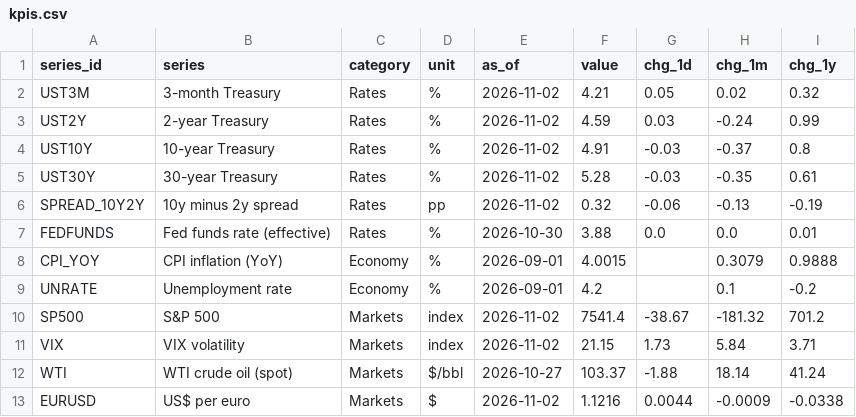
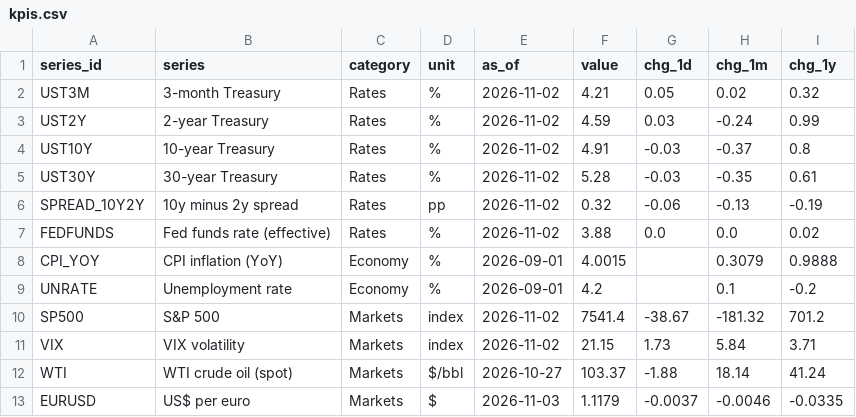
Before and after one commit to martinogie/macro-markets-dashboard, a CSV file: data/kpis.csv, drawn as a sheet.

Commit message:
Data refresh 2026-11-03 20:05 UTC

```diff
--- a/data/kpis.csv
+++ b/data/kpis.csv
@@ -6,3 +6,3 @@ UST30Y,30-year Treasury,Rates,%,2026-11-02,5.28,-0.03,-0.35,0.61
 SPREAD_10Y2Y,10y minus 2y spread,Rates,pp,2026-11-02,0.32,-0.06,-0.13,-0.19
-FEDFUNDS,Fed funds rate (effective),Rates,%,2026-10-30,3.88,0.0,0.0,0.01
+FEDFUNDS,Fed funds rate (effective),Rates,%,2026-11-02,3.88,0.0,0.0,0.02
 CPI_YOY,CPI inflation (YoY),Economy,%,2026-09-01,4.0015,,0.3079,0.9888
@@ -12,2 +12,2 @@ VIX,VIX volatility,Markets,index,2026-11-02,21.15,1.73,5.84,3.71
 WTI,WTI crude oil (spot),Markets,$/bbl,2026-10-27,103.37,-1.88,18.14,41.24
-EURUSD,US$ per euro,Markets,$,2026-11-02,1.1216,0.0044,-0.0009,-0.0338
+EURUSD,US$ per euro,Markets,$,2026-11-03,1.1179,-0.0037,-0.0046,-0.0335
```
Also changed, not shown: 2 other files.
